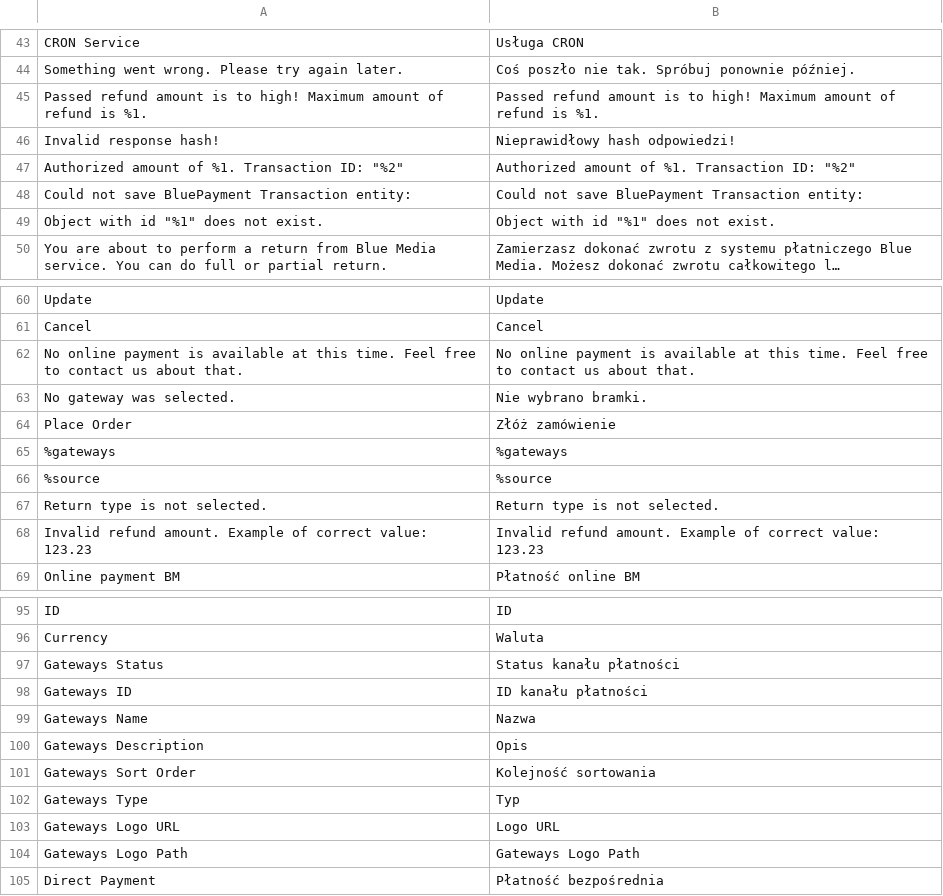
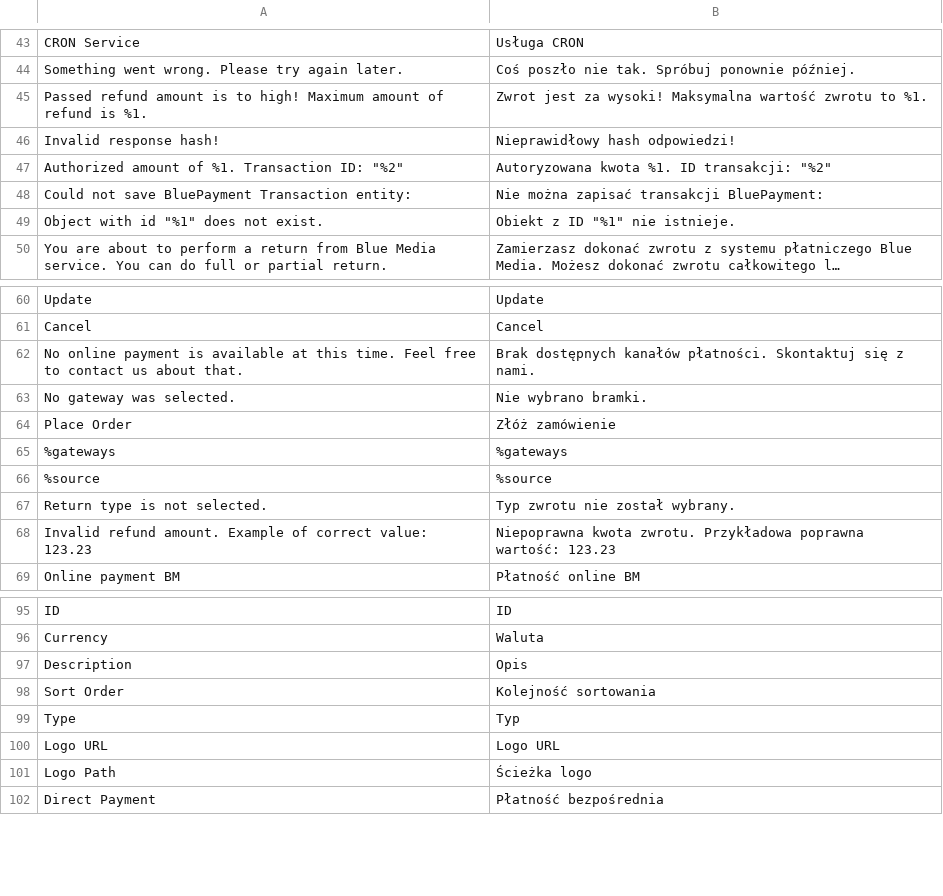
Before and after one commit to bluepayment-plugin/magento-2.x-plugin, a CSV file: i18n/pl_PL.csv, drawn as a sheet; only a part is shown, gaps mark what is left out; long unchanged cells end in …; removed rows and columns are numbered as before the commit, all else as after; the diff covers the shown part only; the diff names each change by its address in the sheet, - before the commit and + after, or states it on an @@ line.

Commit message:
Update translations

```diff
--- a/i18n/pl_PL.csv
+++ b/i18n/pl_PL.csv
-B45: Passed refund amount is to high! Maximum amount of refund is %1.
+B45: Zwrot jest za wysoki! Maksymalna wartość zwrotu to %1.
-B47: Authorized amount of %1. Transaction ID: "%2"
+B47: Autoryzowana kwota %1. ID transakcji: "%2"
-B48: Could not save BluePayment Transaction entity:
+B48: Nie można zapisać transakcji BluePayment:
-B49: Object with id "%1" does not exist.
+B49: Obiekt z ID "%1" nie istnieje.
-B62: No online payment is available at this time. Feel free to contact us about that.
+B62: Brak dostępnych kanałów płatności. Skontaktuj się z nami.
-B67: Return type is not selected.
+B67: Typ zwrotu nie został wybrany.
-B68: Invalid refund amount. Example of correct value: 123.23
+B68: Niepoprawna kwota zwrotu. Przykładowa poprawna wartość: 123.23
-row 97: Gateways Status | Status kanału płatności
-row 98: Gateways ID | ID kanału płatności
-row 99: Gateways Name | Nazwa
-A97: Gateways Description
+A97: Description
-A98: Gateways Sort Order
+A98: Sort Order
-A99: Gateways Type
+A99: Type
-A100: Gateways Logo URL
+A100: Logo URL
-row 104: Gateways Logo Path | Gateways Logo Path
+row 101: Logo Path | Ścieżka logo
```
Also changed, not shown: 6 edited cells elsewhere in this file.
